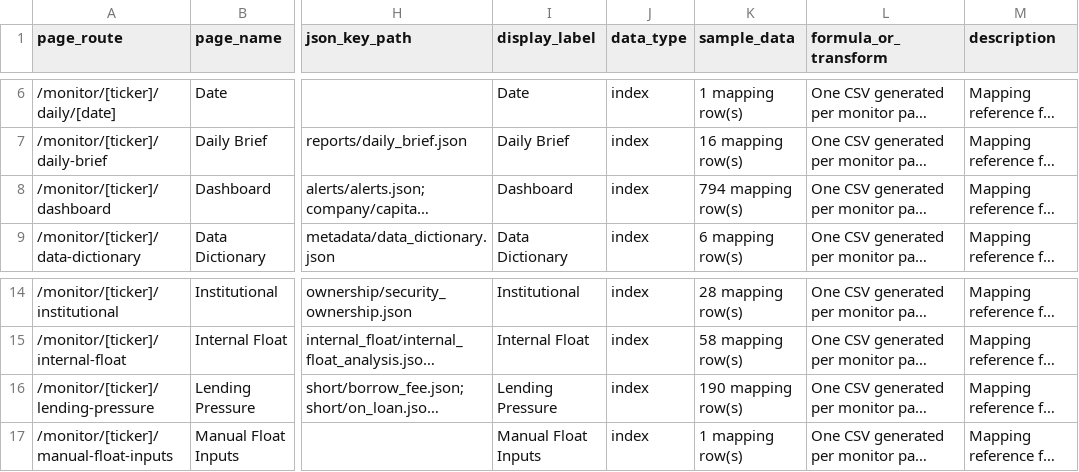
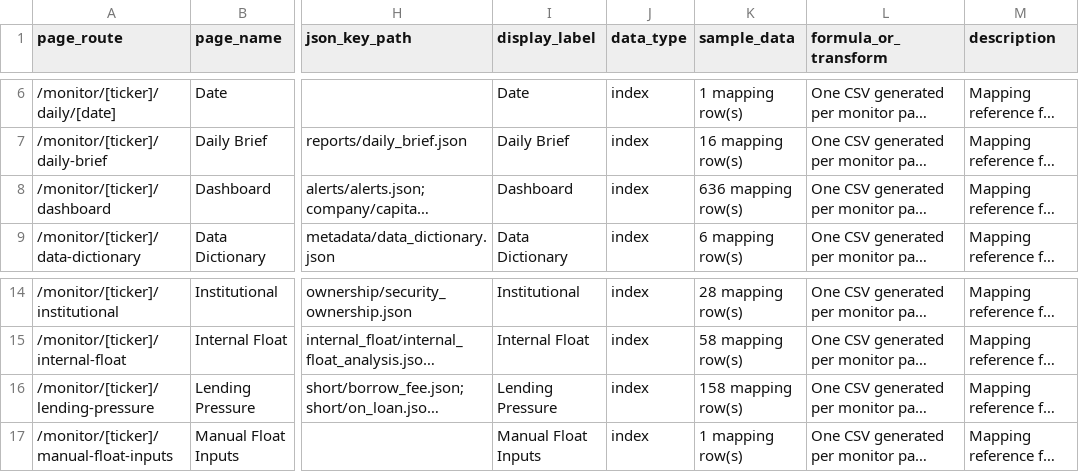
Before and after one commit to bennyc-seamlessgroup/SSMA, a CSV file: data_mapping_ref/00_index.csv, drawn as a sheet; only a part is shown, gaps mark what is left out; long unchanged cells end in …; the diff names each change by its address in the sheet, - before the commit and + after, or states it on an @@ line.

```diff
--- a/data_mapping_ref/00_index.csv
+++ b/data_mapping_ref/00_index.csv
-K8 (sample_data): 794 mapping row(s)
+K8 (sample_data): 636 mapping row(s)
-K16 (sample_data): 190 mapping row(s)
+K16 (sample_data): 158 mapping row(s)
```
Also changed, not shown: data_mapping_ref/dashboard.csv, data_mapping_ref/lending-pressure.csv, 2 other files.
